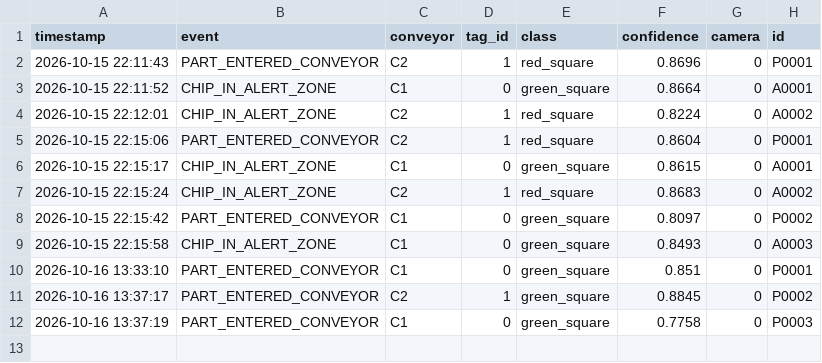
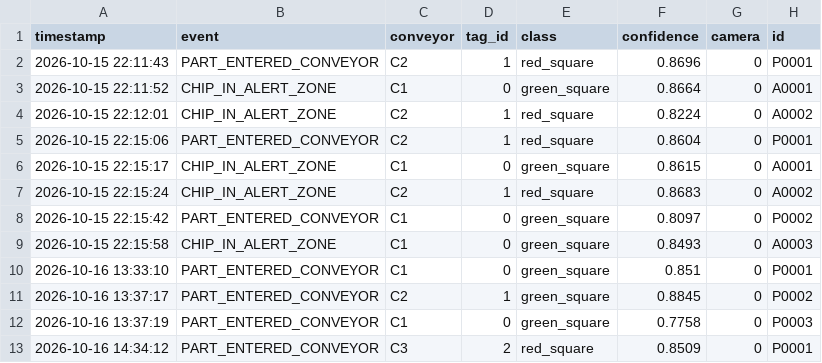
Before and after one commit to SeunFilaoye/Niryo_two_robot_system, a CSV file: Phase4_dual_conveyor_overhead/dual_conveyor_pnp/logs/overhead_events.csv, drawn as a sheet; the diff names each change by its address in the sheet, - before the commit and + after, or states it on an @@ line.

```diff
--- a/Phase4_dual_conveyor_overhead/dual_conveyor_pnp/logs/overhead_events.csv
+++ b/Phase4_dual_conveyor_overhead/dual_conveyor_pnp/logs/overhead_events.csv
+row 13: 2026-10-16 14:34:12 | PART_ENTERED_CONVEYOR | C3 | 2 | red_square | 0.8509 | 0 | P0001
```
Also changed, not shown: 9 other files.
